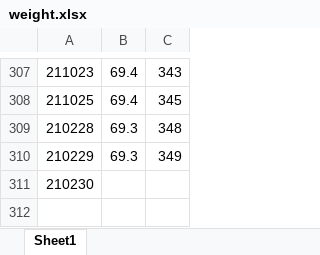
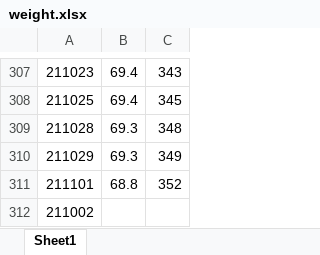
Before and after one commit to IanFla/Lose-Weight, an Excel workbook: weight.xlsx, sheet Sheet1, drawn as a sheet; only a part is shown, gaps mark what is left out; values as stored, in another font and other column widths than the file's, no borders; addresses are those after the commit; the diff names each change by its address in the sheet, - before the commit and + after, or states it on an @@ line.

Commit message:
Update weight.xlsx

```diff
--- a/weight.xlsx (sheet Sheet1)
+++ b/weight.xlsx (sheet Sheet1)
-A309: 210228
+A309: 211028
-A310: 210229
+A310: 211029
+row 311: 211101 | 68.8 | 352
-A312: 210230
+A312: 211002
```
